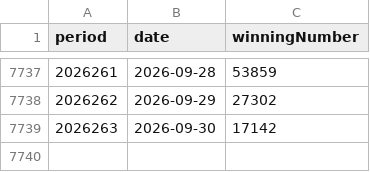
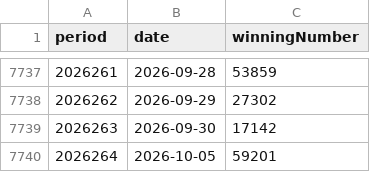
Before and after one commit to BrookeMa/pl5-data, a CSV file: pl5_5digit.csv, drawn as a sheet; only a part is shown, gaps mark what is left out.

```diff
--- a/pl5_5digit.csv
+++ b/pl5_5digit.csv
@@ -7739 +7739,2 @@ period,date,winningNumber
 2026263,2026-09-30,17142
+2026264,2026-10-05,59201
```
